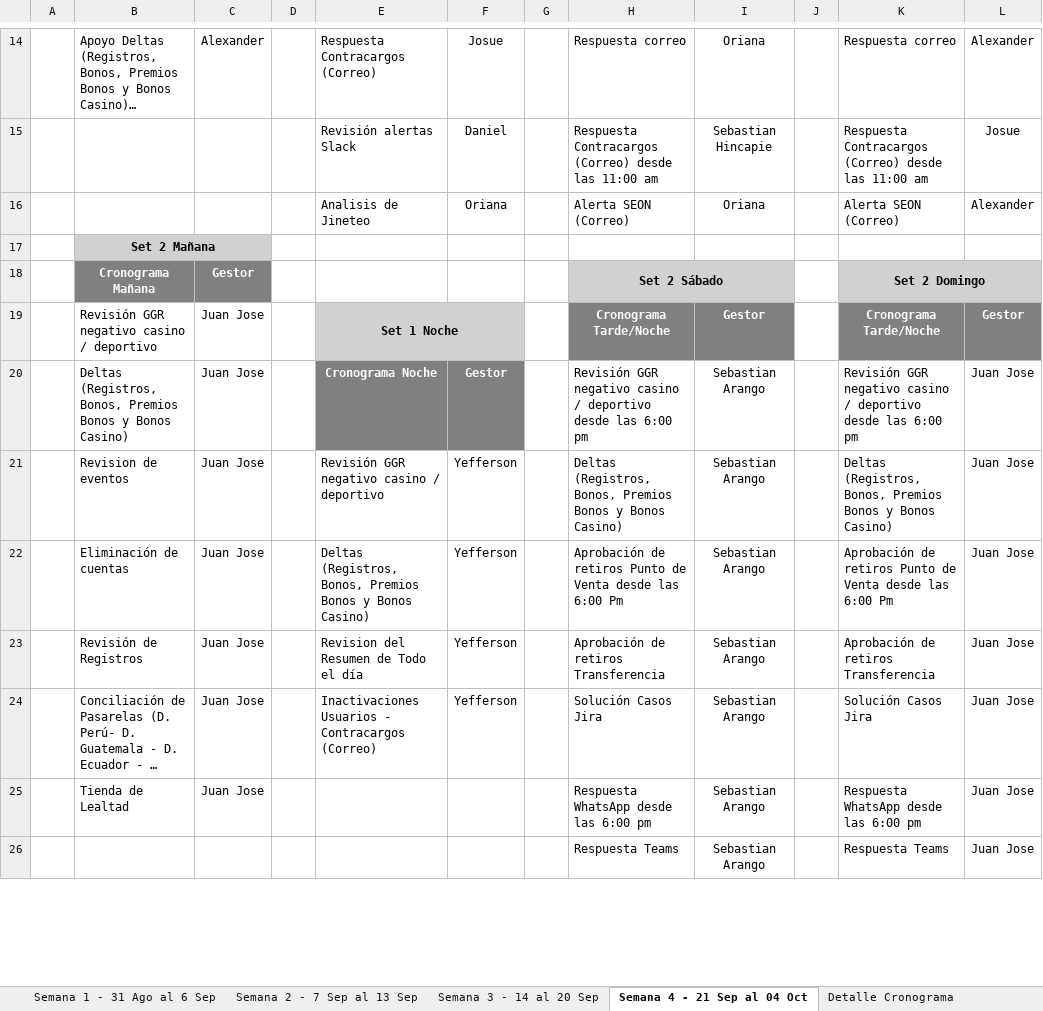
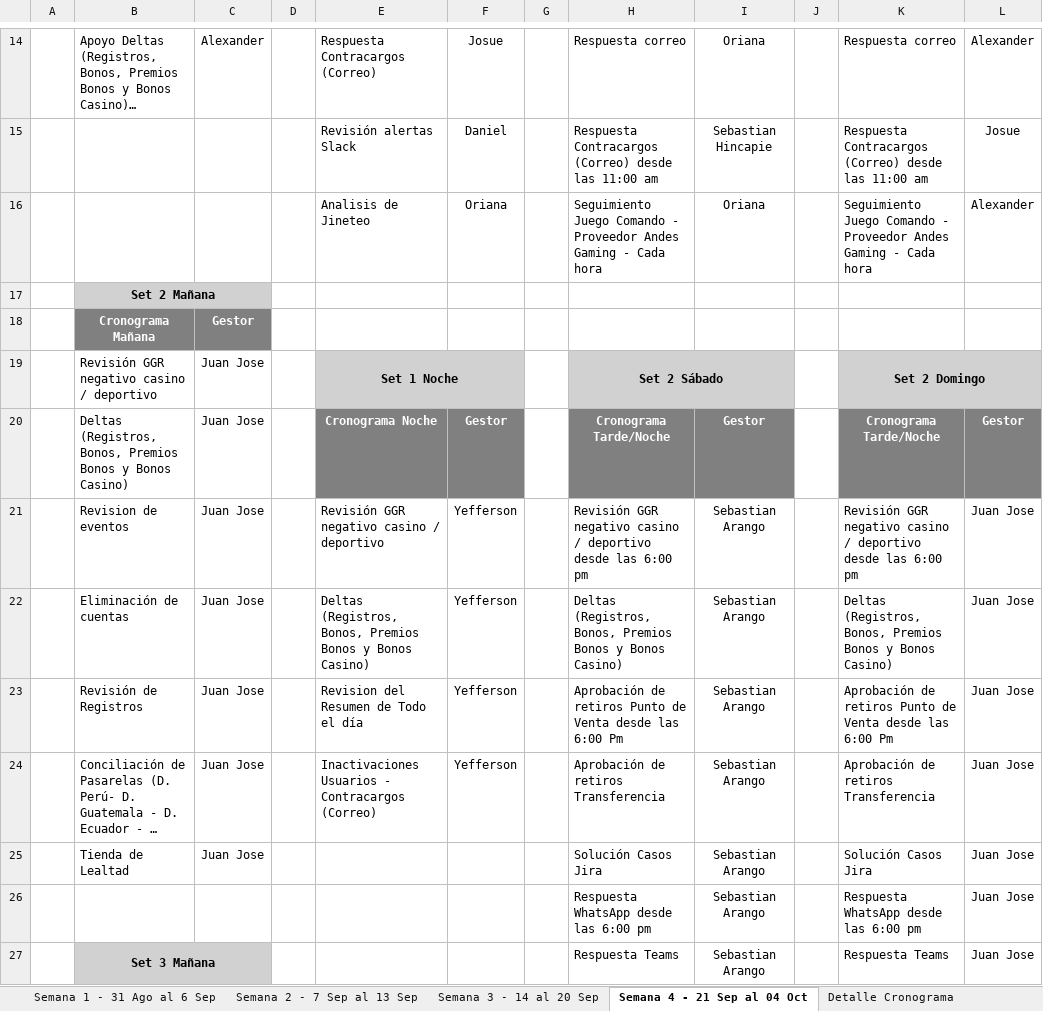
Before and after one commit to VirtualSoft026/riesgovirtualsoft, an Excel workbook: Cronograma de Tareas/Cronograma Septiembre.xlsx, sheet Semana 4 - 21 Sep al 04 Oct, drawn as a sheet; only a part is shown, gaps mark what is left out; long unchanged cells end in …; values as stored, in another font and other column widths than the file's, no borders; conditional formats not drawn; removed rows and columns are numbered as before the commit, all else as after; the diff covers the shown part only; the diff names each change by its address in the sheet, - before the commit and + after, or states it on an @@ line.

Commit message:
Add files via upload
Actualizacion cronograma de tareas

```diff
--- a/Cronograma de Tareas/Cronograma Septiembre.xlsx (sheet Semana 4 - 21 Sep al 04 Oct)
+++ b/Cronograma de Tareas/Cronograma Septiembre.xlsx (sheet Semana 4 - 21 Sep al 04 Oct)
-H16: Alerta SEON (Correo)
+H16: Seguimiento Juego Comando - Proveedor Andes Gaming - Cada hora
-K16: Alerta SEON (Correo)
+K16: Seguimiento Juego Comando - Proveedor Andes Gaming - Cada hora
-H18: Set 2 Sábado
+H18: (empty)
-H18:I18 fill: #D1D1D1
+H18:I18 fill: none
-H18:I18 merged
-K18: Set 2 Domingo
+K18: (empty)
-K18:L18 fill: #D1D1D1
+K18:L18 fill: none
-K18:L18 merged
+row 19:  | Revisión GGR negativo casino / deportivo | Juan Jose |  | Set 1 Noche |  |  | Set 2 Sábado |  |  | Set 2 Domingo
-B20: Revisión GGR negativo casino / deportivo
+B20: Deltas (Registros, Bonos, Premios Bonos y Bonos Casino)
-E20: Set 1 Noche
+E20: Cronograma Noche
-E20:F20 fill: #D1D1D1
+E20:F20 fill: #808080
-E20 text colour: black
+E20 text colour: #FFFFFF
-E19:F19 merged
-F20: (empty)
+F20: Gestor
-row 20:  | Deltas (Registros, Bonos, Premios Bonos y Bonos Casino) | Juan Jose |  | Cronograma Noche | Gestor |  | Revisión GGR negativo casino / deportivo desde las 6:00 pm | Sebastian Arango |  | Revisión GGR negativo casino / deportivo desde las 6:00 pm | Juan Jose
-H21: Deltas (Registros, Bonos, Premios Bonos y Bonos Casino)
+H21: Revisión GGR negativo casino / deportivo desde las 6:00 pm
-K21: Deltas (Registros, Bonos, Premios Bonos y Bonos Casino)
+K21: Revisión GGR negativo casino / deportivo desde las 6:00 pm
-H22: Aprobación de retiros Punto de Venta desde las 6:00 Pm
+H22: Deltas (Registros, Bonos, Premios Bonos y Bonos Casino)
-K22: Aprobación de retiros Punto de Venta desde las 6:00 Pm
+K22: Deltas (Registros, Bonos, Premios Bonos y Bonos Casino)
-H23: Aprobación de retiros Transferencia
+H23: Aprobación de retiros Punto de Venta desde las 6:00 Pm
-K23: Aprobación de retiros Transferencia
+K23: Aprobación de retiros Punto de Venta desde las 6:00 Pm
-H24: Solución Casos Jira
+H24: Aprobación de retiros Transferencia
-K24: Solución Casos Jira
+K24: Aprobación de retiros Transferencia
-H25: Respuesta WhatsApp desde las 6:00 pm
+H25: Solución Casos Jira
-K25: Respuesta WhatsApp desde las 6:00 pm
+K25: Solución Casos Jira
+row 26:  |  |  |  |  |  |  | Respuesta WhatsApp desde las 6:00 pm | Sebastian Arango |  | Respuesta WhatsApp desde las 6:00 pm | Juan Jose
-B27: (empty)
+B27: Set 3 Mañana
-B27:C27 fill: none
+B27:C27 fill: #D1D1D1
+B27:C27 merged
```
Also changed, not shown: 1 added row, 15 edited cells, cell formats and merged cells elsewhere in this sheet.
